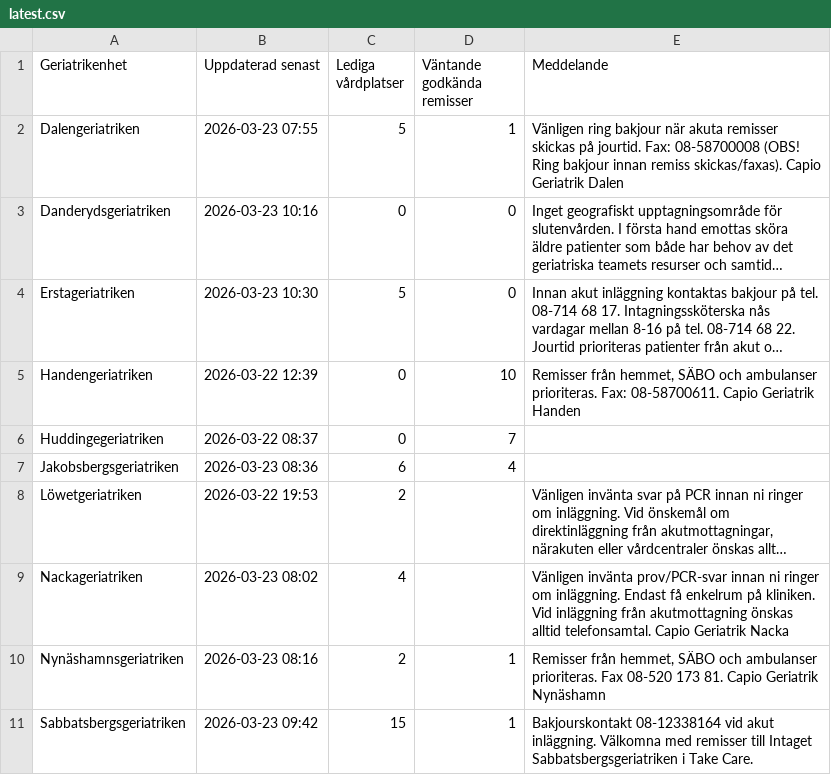
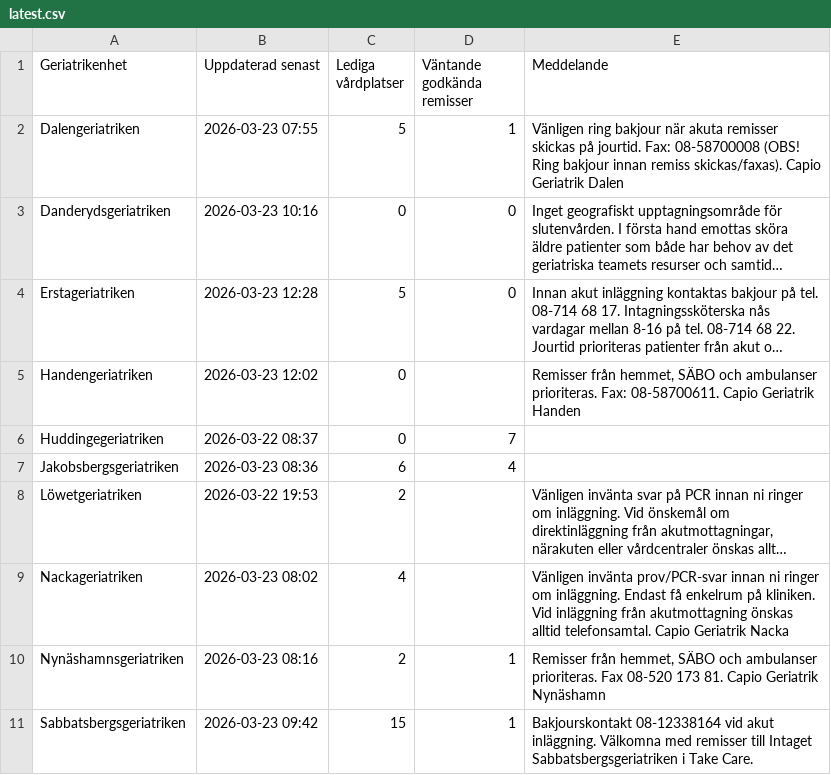
Before and after one commit to HospitalPeter/belport-scraper, a CSV file: latest.csv, drawn as a sheet; only a part is shown; long unchanged cells end in …; the diff names each change by its address in the sheet, - before the commit and + after, or states it on an @@ line.

Commit message:
Update latest scrape

```diff
--- a/latest.csv
+++ b/latest.csv
-B4 (Uppdaterad senast): 2026-03-23 10:30
+B4 (Uppdaterad senast): 2026-03-23 12:28
-B5 (Uppdaterad senast): 2026-03-22 12:39
+B5 (Uppdaterad senast): 2026-03-23 12:02
-D5 (Väntande godkända remisser): 10
+D5 (Väntande godkända remisser): (empty)
```
Also changed, not shown: 1 other file.
